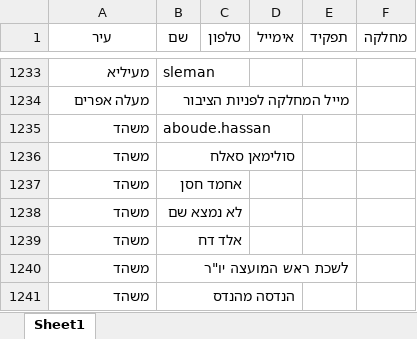
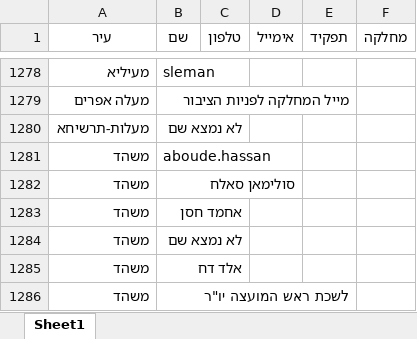
Before and after one commit to Hmimesh/web-scraper, an Excel workbook: all_contacts.xlsx, sheet Sheet1, drawn as a sheet; only a part is shown, gaps mark what is left out; the shorter side is filled out with more unchanged rows; values as stored, in another font and other column widths than the file's, no borders; the diff covers the shown part only; the diff names each change by its address in the sheet, - before the commit and + after, or states it on an @@ line.

```diff
--- a/all_contacts.xlsx (sheet Sheet1)
+++ b/all_contacts.xlsx (sheet Sheet1)
+row 1280: מעלות-תרשיחא | לא נמצא שם
```
Also changed, not shown: 45 added rows elsewhere in this sheet, 9 other files.
